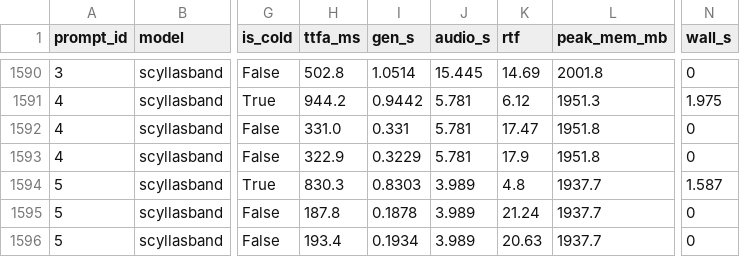
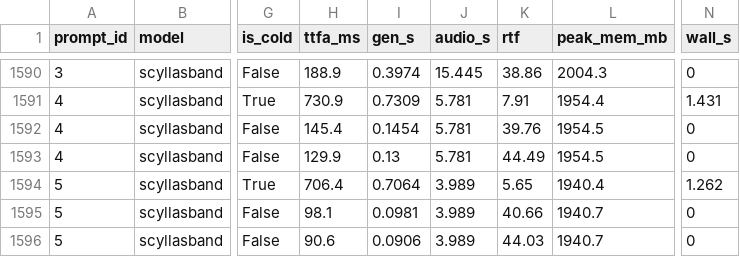
Before and after one commit to 5uck1ess/tts-bench, a CSV file: windows-default/results.csv, drawn as a sheet; only a part is shown, gaps mark what is left out; the diff covers the shown part only; the diff names each change by its address in the sheet, - before the commit and + after, or states it on an @@ line.

```diff
--- a/windows-default/results.csv
+++ b/windows-default/results.csv
-H1590 (ttfa_ms): 502.8
+H1590 (ttfa_ms): 188.9
-I1590 (gen_s): 1.0514
+I1590 (gen_s): 0.3974
-K1590 (rtf): 14.69
+K1590 (rtf): 38.86
-L1590 (peak_mem_mb): 2001.8
+L1590 (peak_mem_mb): 2004.3
-H1591 (ttfa_ms): 944.2
+H1591 (ttfa_ms): 730.9
-I1591 (gen_s): 0.9442
+I1591 (gen_s): 0.7309
-K1591 (rtf): 6.12
+K1591 (rtf): 7.91
-L1591 (peak_mem_mb): 1951.3
+L1591 (peak_mem_mb): 1954.4
-N1591 (wall_s): 1.975
+N1591 (wall_s): 1.431
-H1592 (ttfa_ms): 331.0
+H1592 (ttfa_ms): 145.4
-I1592 (gen_s): 0.331
+I1592 (gen_s): 0.1454
-K1592 (rtf): 17.47
+K1592 (rtf): 39.76
-L1592:L1593 (peak_mem_mb): 1951.8
+L1592:L1593 (peak_mem_mb): 1954.5
-H1593 (ttfa_ms): 322.9
+H1593 (ttfa_ms): 129.9
-I1593 (gen_s): 0.3229
+I1593 (gen_s): 0.13
-K1593 (rtf): 17.9
+K1593 (rtf): 44.49
-H1594 (ttfa_ms): 830.3
+H1594 (ttfa_ms): 706.4
-I1594 (gen_s): 0.8303
+I1594 (gen_s): 0.7064
-K1594 (rtf): 4.8
+K1594 (rtf): 5.65
-L1594 (peak_mem_mb): 1937.7
+L1594 (peak_mem_mb): 1940.4
-N1594 (wall_s): 1.587
+N1594 (wall_s): 1.262
-H1595 (ttfa_ms): 187.8
+H1595 (ttfa_ms): 98.1
-I1595 (gen_s): 0.1878
+I1595 (gen_s): 0.0981
-K1595 (rtf): 21.24
+K1595 (rtf): 40.66
-L1595:L1596 (peak_mem_mb): 1937.7
+L1595:L1596 (peak_mem_mb): 1940.7
-H1596 (ttfa_ms): 193.4
+H1596 (ttfa_ms): 90.6
-I1596 (gen_s): 0.1934
+I1596 (gen_s): 0.0906
-K1596 (rtf): 20.63
+K1596 (rtf): 44.03
```
Also changed, not shown: 34 edited cells elsewhere in this file, 3 other files.
